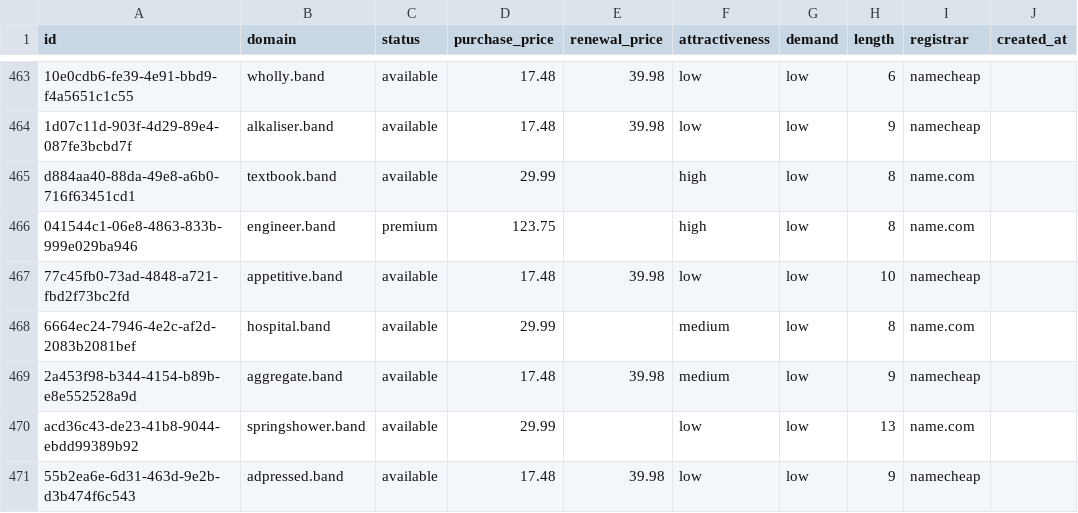
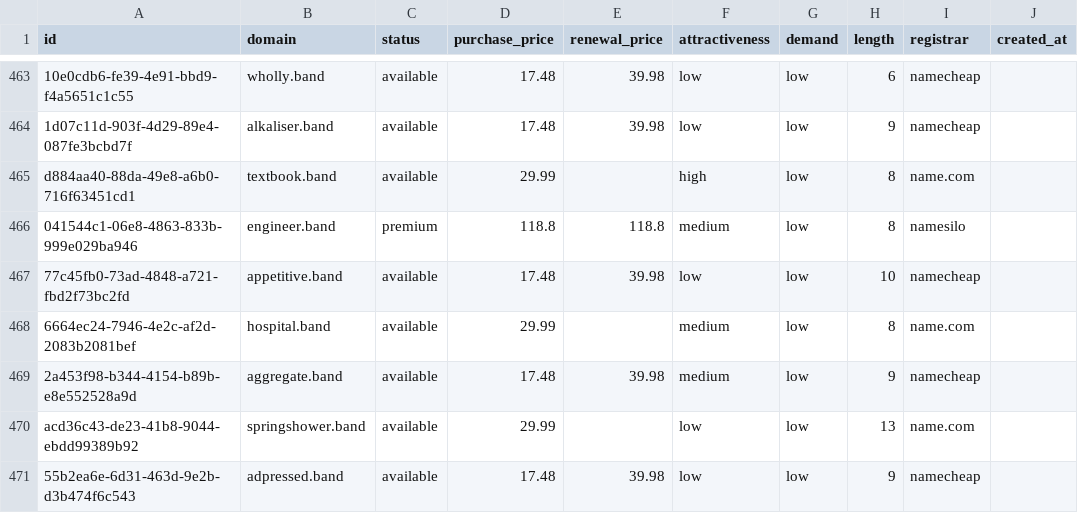
Before and after one commit to UniqueDomains/band-oneword-domains, a CSV file: band.csv, drawn as a sheet; only a part is shown, gaps mark what is left out; the diff names each change by its address in the sheet, - before the commit and + after, or states it on an @@ line.

Commit message:
Domains update

```diff
--- a/band.csv
+++ b/band.csv
-D466 (purchase_price): 123.75
+D466 (purchase_price): 118.8
-E466 (renewal_price): (empty)
+E466 (renewal_price): 118.8
-F466 (attractiveness): high
+F466 (attractiveness): medium
-I466 (registrar): name.com
+I466 (registrar): namesilo
```
Also changed, not shown: 4 other files.
